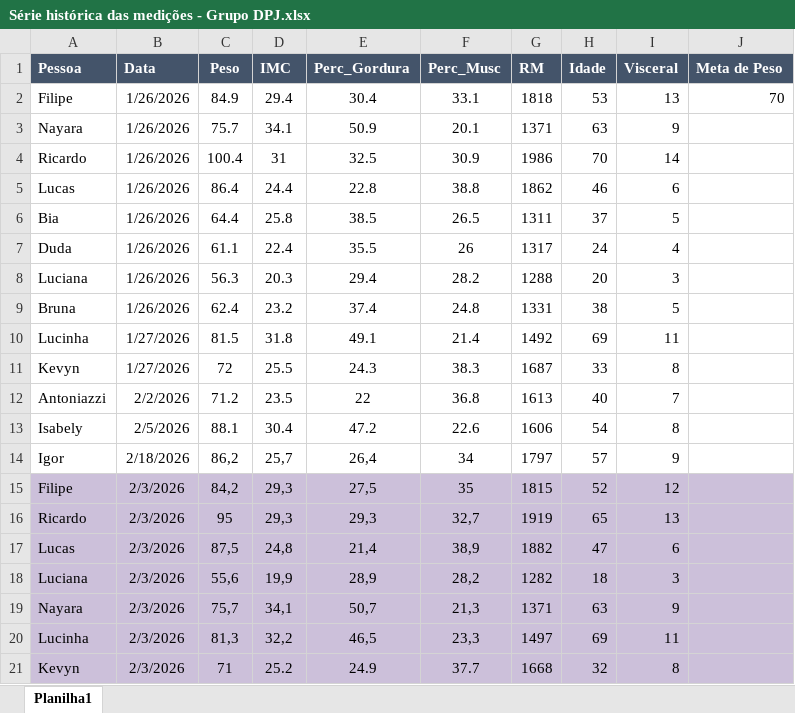
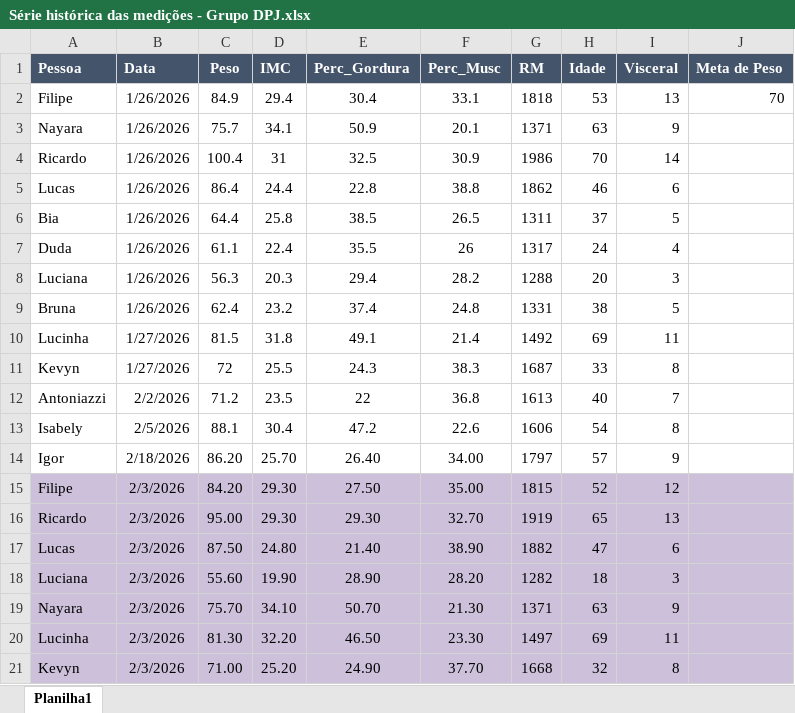
Before and after one commit to eufilipesilva/Painel-DPJ-Sa-de, an Excel workbook: Série histórica das medições - Grupo DPJ.xlsx, sheet Planilha1, drawn as a sheet; values as stored, in another font and other column widths than the file's, no borders; the diff names each change by its address in the sheet, - before the commit and + after, or states it on an @@ line.

Commit message:
Add files via upload

```diff
--- a/Série histórica das medições - Grupo DPJ.xlsx (sheet Planilha1)
+++ b/Série histórica das medições - Grupo DPJ.xlsx (sheet Planilha1)
-C14 (Peso): 86,2
+C14 (Peso): 86.20
-D14 (IMC): 25,7
+D14 (IMC): 25.70
-E14 (Perc_Gordura): 26,4
+E14 (Perc_Gordura): 26.40
-F14 (Perc_Musc): 34
+F14 (Perc_Musc): 34.00
-C15 (Peso): 84,2
+C15 (Peso): 84.20
-D15:D16 (IMC): 29,3
+D15:D16 (IMC): 29.30
-E15 (Perc_Gordura): 27,5
+E15 (Perc_Gordura): 27.50
-F15 (Perc_Musc): 35
+F15 (Perc_Musc): 35.00
-C16 (Peso): 95
+C16 (Peso): 95.00
-E16 (Perc_Gordura): 29,3
+E16 (Perc_Gordura): 29.30
-F16 (Perc_Musc): 32,7
+F16 (Perc_Musc): 32.70
-C17 (Peso): 87,5
+C17 (Peso): 87.50
-D17 (IMC): 24,8
+D17 (IMC): 24.80
-E17 (Perc_Gordura): 21,4
+E17 (Perc_Gordura): 21.40
-F17 (Perc_Musc): 38,9
+F17 (Perc_Musc): 38.90
-C18 (Peso): 55,6
+C18 (Peso): 55.60
-D18 (IMC): 19,9
+D18 (IMC): 19.90
-E18 (Perc_Gordura): 28,9
+E18 (Perc_Gordura): 28.90
-F18 (Perc_Musc): 28,2
+F18 (Perc_Musc): 28.20
-C19 (Peso): 75,7
+C19 (Peso): 75.70
-D19 (IMC): 34,1
+D19 (IMC): 34.10
-E19 (Perc_Gordura): 50,7
+E19 (Perc_Gordura): 50.70
-F19 (Perc_Musc): 21,3
+F19 (Perc_Musc): 21.30
-C20 (Peso): 81,3
+C20 (Peso): 81.30
-D20 (IMC): 32,2
+D20 (IMC): 32.20
-E20 (Perc_Gordura): 46,5
+E20 (Perc_Gordura): 46.50
-F20 (Perc_Musc): 23,3
+F20 (Perc_Musc): 23.30
-C21 (Peso): 71
+C21 (Peso): 71.00
-D21 (IMC): 25.2
+D21 (IMC): 25.20
-E21 (Perc_Gordura): 24.9
+E21 (Perc_Gordura): 24.90
-F21 (Perc_Musc): 37.7
+F21 (Perc_Musc): 37.70
```
